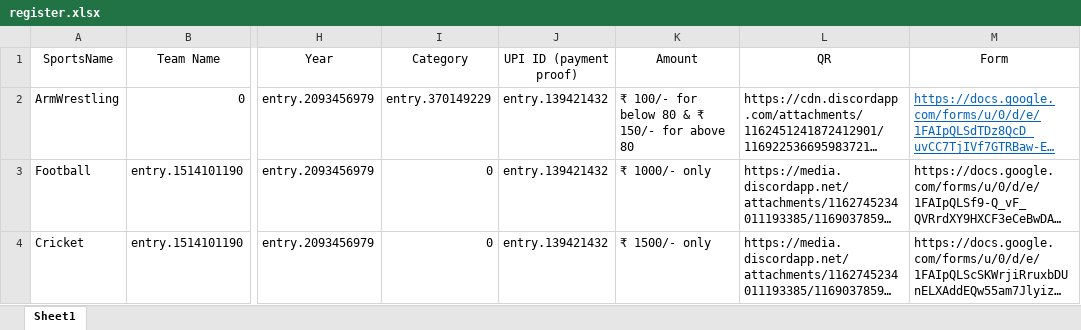
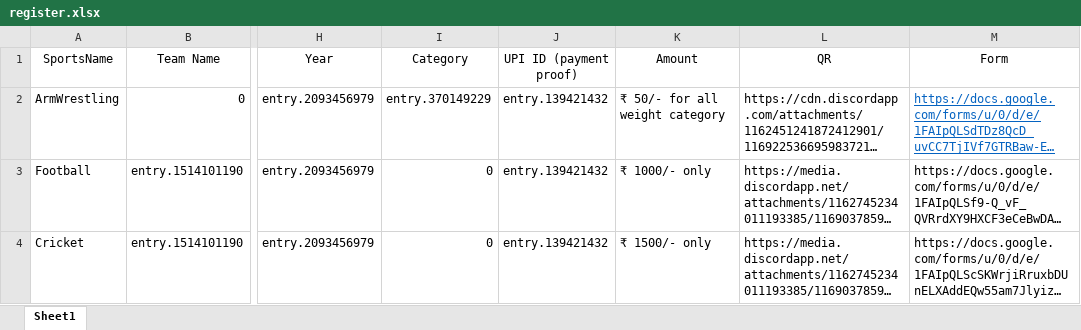
Before and after one commit to VKBRAWLER/gehusports, an Excel workbook: data/excel/register.xlsx, sheet Sheet1, drawn as a sheet; only a part is shown, gaps mark what is left out; long unchanged cells end in …; values as stored, in another font and other column widths than the file's, no borders; the diff names each change by its address in the sheet, - before the commit and + after, or states it on an @@ line.

Commit message:
Changed Arm Wrestling Data

```diff
--- a/data/excel/register.xlsx (sheet Sheet1)
+++ b/data/excel/register.xlsx (sheet Sheet1)
-K2 (Amount): ₹ 100/- for below 80 & ₹ 150/- for above 80
+K2 (Amount): ₹ 50/- for all weight category
```
Also changed, not shown: 2 other files.
